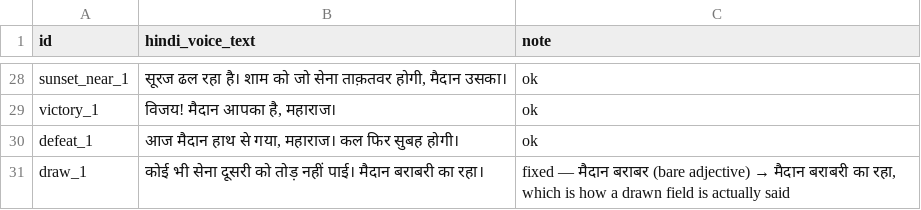
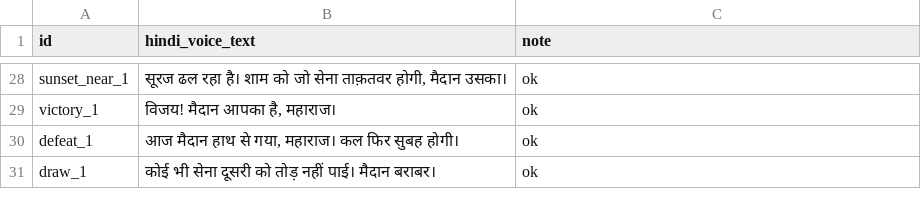
Before and after one commit to medh-eng/Astral-command, a CSV file: incoming/text/sanjaya-review-2.csv, drawn as a sheet; only a part is shown, gaps mark what is left out; the diff covers the shown part only.

```diff
--- a/incoming/text/sanjaya-review-2.csv
+++ b/incoming/text/sanjaya-review-2.csv
@@ -30,2 +30,2 @@
 "defeat_1","आज मैदान हाथ से गया, महाराज। कल फिर सुबह होगी।","ok"
-"draw_1","कोई भी सेना दूसरी को तोड़ नहीं पाई। मैदान बराबरी का रहा।","fixed — मैदान बराबर (bare adjective) → मैदान बराबरी का रहा, which is how a drawn field is actually said"
+"draw_1","कोई भी सेना दूसरी को तोड़ नहीं पाई। मैदान बराबर।","ok"
```
Also changed, not shown: 20 edited cells elsewhere in this file, 2 other files.
